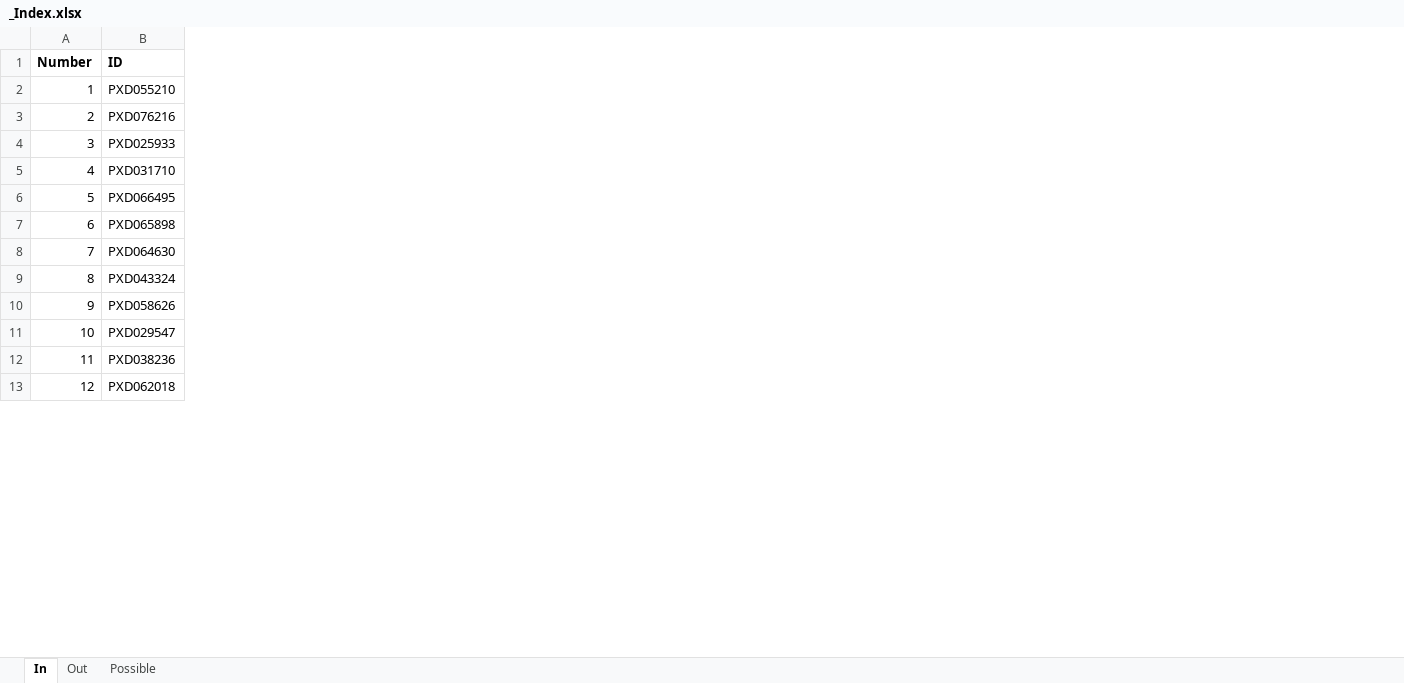
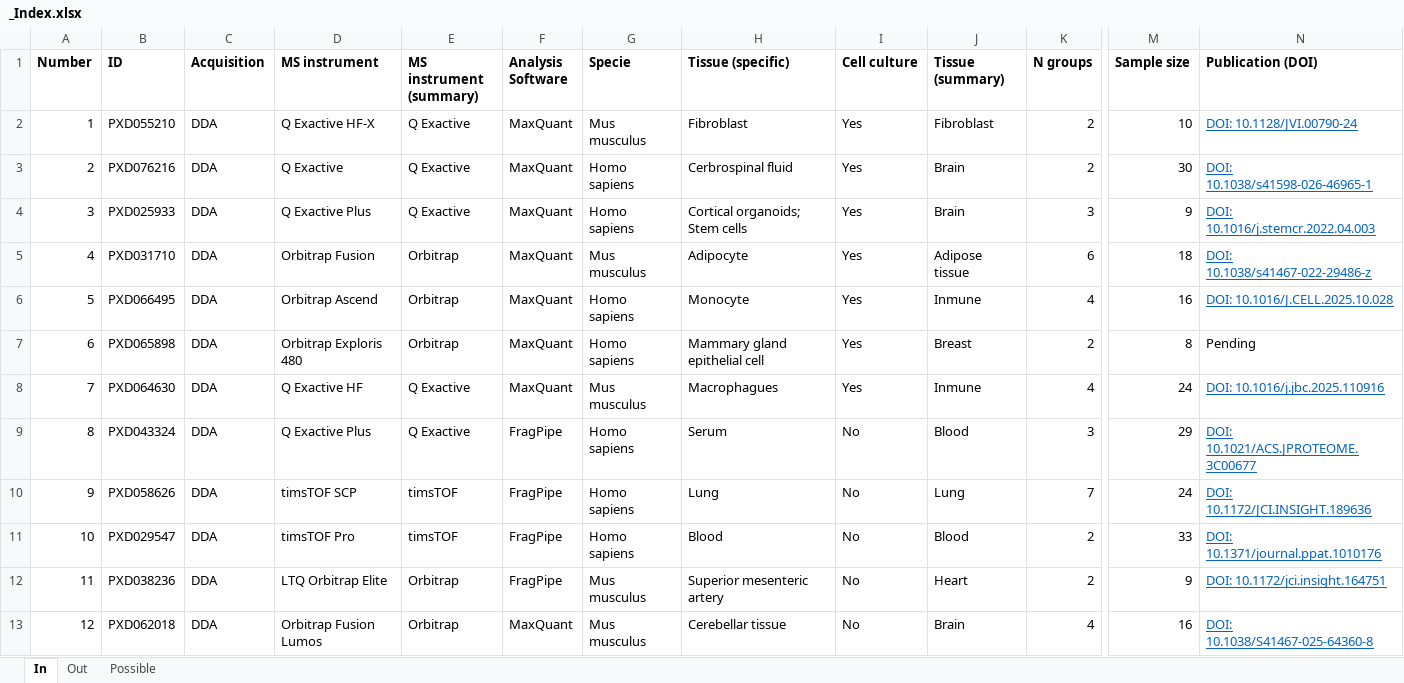
Before and after one commit to juliagcurras/normScore-development, an Excel workbook: goldStandard/_Index.xlsx, sheet In, drawn as a sheet; only a part is shown, gaps mark what is left out; values as stored, in another font and other column widths than the file's, no borders; the diff names each change by its address in the sheet, - before the commit and + after, or states it on an @@ line.

Commit message:
Just summarizing some columns

```diff
--- a/goldStandard/_Index.xlsx (sheet In)
+++ b/goldStandard/_Index.xlsx (sheet In)
@@ column C (Acquisition) unhidden, rows 2-13: all DDA @@
@@ column D (MS instrument) unhidden, rows 2-13: Q Exactive HF-X | Q Exactive | Q Exactive Plus | Orbitrap Fusion | Orbitrap Ascend | Orbitrap Exploris 480 | Q Exactive HF | Q Exactive Plus | timsTOF SCP | timsTOF Pro | LTQ Orbitrap Elite | Orbitrap Fusion Lumos @@
@@ column E (MS instrument (summary)) unhidden, rows 2-13: Q Exactive | Q Exactive | Q Exactive | Orbitrap | Orbitrap | Orbitrap | Q Exactive | Q Exactive | timsTOF | timsTOF | Orbitrap | Orbitrap @@
@@ column F (Analysis Software) unhidden, rows 2-13: MaxQuant | MaxQuant | MaxQuant | MaxQuant | MaxQuant | MaxQuant | MaxQuant | FragPipe | FragPipe | FragPipe | FragPipe | MaxQuant @@
@@ column G (Specie) unhidden, rows 2-13: Mus musculus | Homo sapiens | Homo sapiens | Mus musculus | Homo sapiens | Homo sapiens | Mus musculus | Homo sapiens | Homo sapiens | Homo sapiens | Mus musculus | Mus musculus @@
@@ column H (Tissue (specific)) unhidden, rows 2-13: Fibroblast | Cerbrospinal fluid | Cortical organoids; Stem cells | Adipocyte | Monocyte | Mammary gland epithelial cell | Macrophagues | Serum | Lung | Blood | Superior mesenteric artery | Cerebellar tissue @@
@@ column I (Cell culture) unhidden, rows 2-13: Yes | Yes | Yes | Yes | Yes | Yes | Yes | No | No | No | No | No @@
@@ column J (Tissue (summary)) unhidden, rows 2-13: Fibroblast | Brain | Brain | Adipose tissue | Inmune | Breast | Inmune | Blood | Lung | Blood | Heart | Brain @@
+column K (N groups), rows 2-13: 2 | 2 | 3 | 6 | 4 | 2 | 4 | 3 | 7 | 2 | 2 | 4
@@ column M (Sample size) unhidden, rows 2-13: 10 | 30 | 9 | 18 | 16 | 8 | 24 | 29 | 24 | 33 | 9 | 16 @@
+column N (Publication (DOI)), rows 2-13: DOI: 10.1128/JVI.00790-24 | DOI: 10.1038/s41598-026-46965-1 | DOI: 10.1016/j.stemcr.2022.04.003 | DOI: 10.1038/s41467-022-29486-z | DOI: 10.1016/J.CELL.2025.10.028 | Pending | DOI: 10.1016/j.jbc.2025.110916 | DOI: 10.1021/ACS.JPROTEOME.3C00677 | DOI: 10.1172/JCI.INSIGHT.189636 | DOI: 10.1371/journal.ppat.1010176 | DOI: 10.1172/jci.insight.164751 | DOI: 10.1038/S41467-025-64360-8
```
Also changed, not shown: hidden cells.
